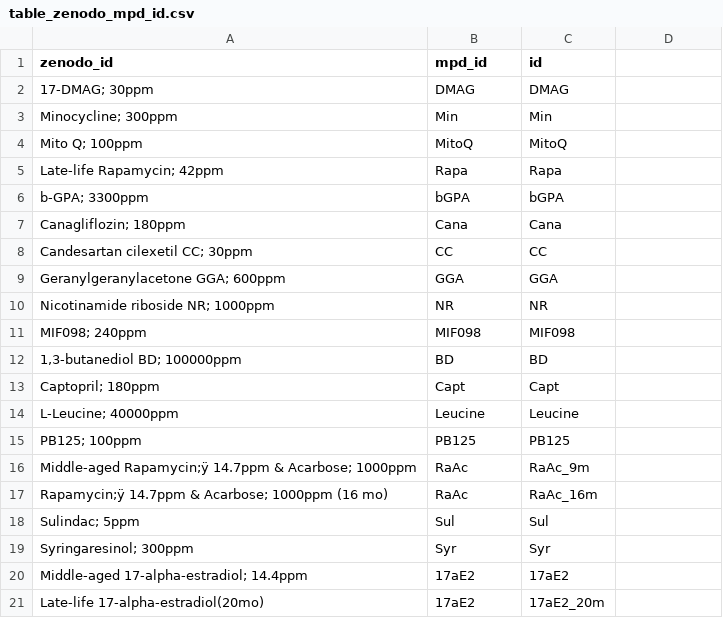
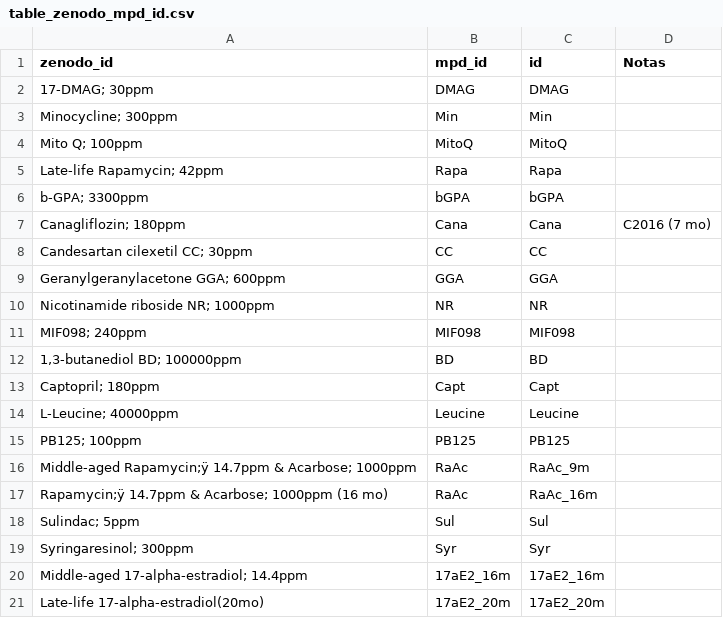
Before and after one commit to jorgeMFS/msc-joao-alves, a CSV file: results/table_zenodo_mpd_id.csv, drawn as a sheet; the diff names each change by its address in the sheet, - before the commit and + after, or states it on an @@ line.

```diff
--- a/results/table_zenodo_mpd_id.csv
+++ b/results/table_zenodo_mpd_id.csv
-D1: (empty)
+D1: Notas
-D7 (Notas): (empty)
+D7 (Notas): C2016 (7 mo)
-B20 (mpd_id): 17aE2
+B20 (mpd_id): 17aE2_16m
-C20 (id): 17aE2
+C20 (id): 17aE2_16m
-B21 (mpd_id): 17aE2
+B21 (mpd_id): 17aE2_20m
```
Also changed, not shown: results/sampleinfo.csv, results/table_ITP_Lifespan_Data.csv, 1 other file.
